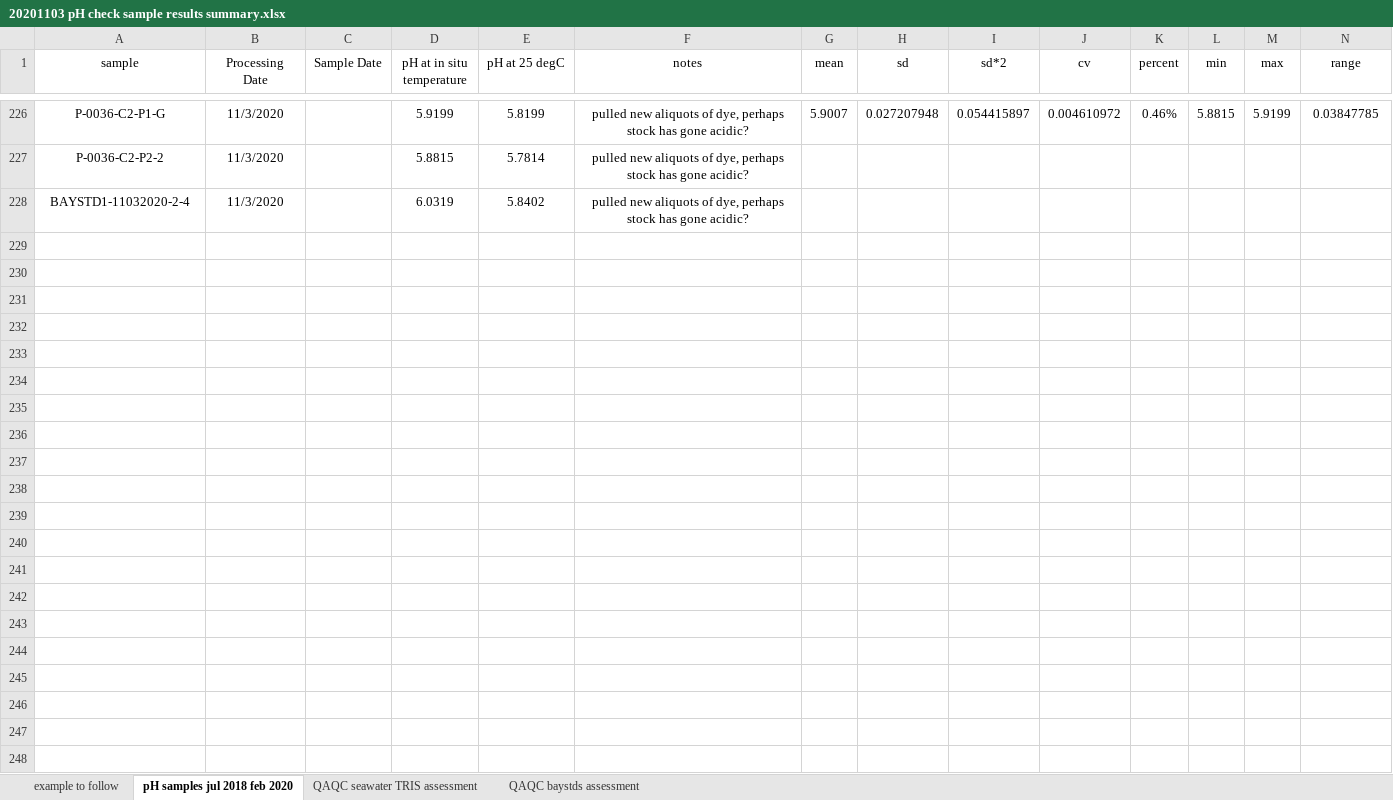
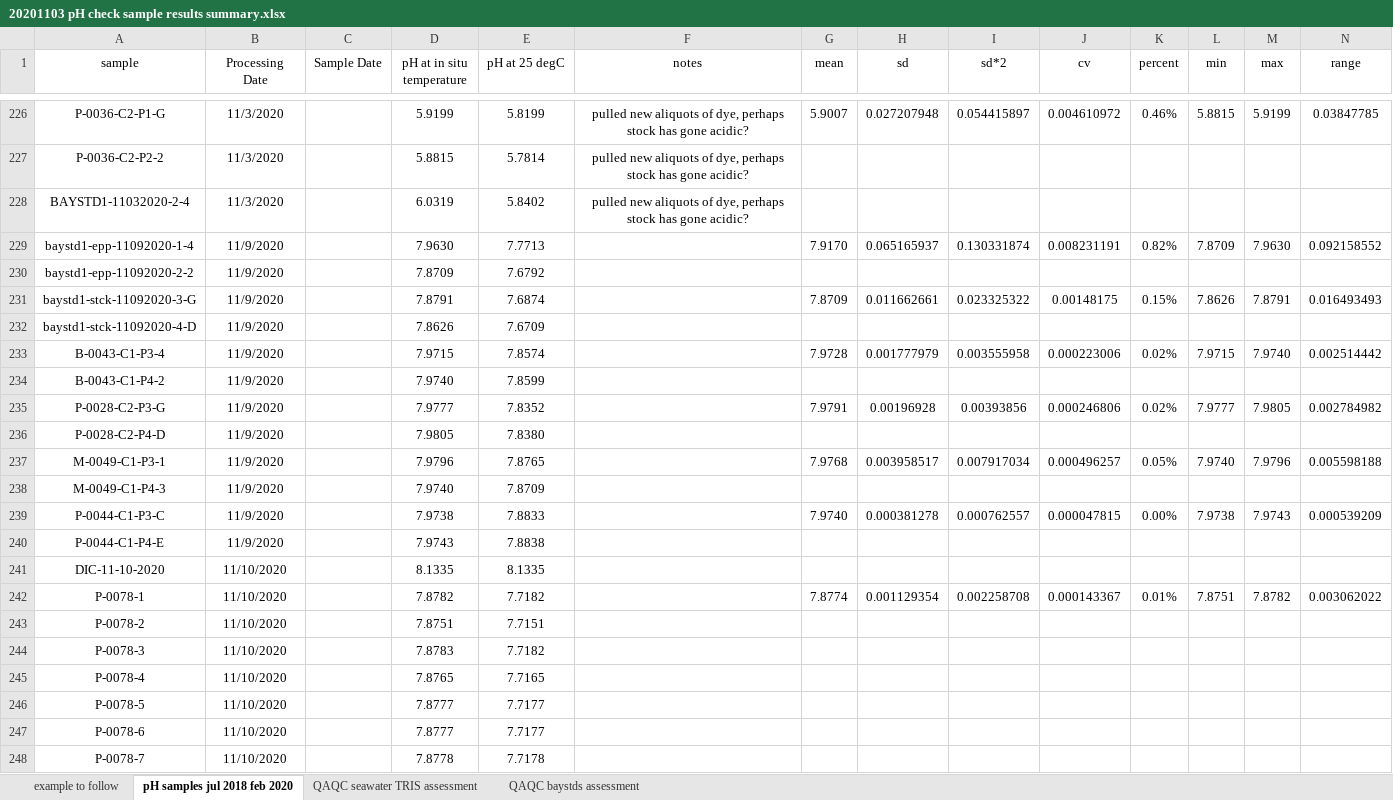
Before and after one commit to coastal-ecosystems-lab/2020-season-summary, an Excel workbook: check sample work/pH QAQC/20201103 pH check sample results summary.xlsx, sheet pH samples jul 2018 feb 2020, drawn as a sheet; only a part is shown, gaps mark what is left out; values as stored, in another font and other column widths than the file's, no borders; the diff names each change by its address in the sheet, - before the commit and + after, or states it on an @@ line.

Commit message:
working through most recent pH data. Precision looks great. Accuracy looks ok. Would be nice to be better on that but will have to accept for now.

```diff
--- a/check sample work/pH QAQC/20201103 pH check sample results summary.xlsx (sheet pH samples jul 2018 feb 2020)
+++ b/check sample work/pH QAQC/20201103 pH check sample results summary.xlsx (sheet pH samples jul 2018 feb 2020)
+row 229: baystd1-epp-11092020-1-4 | 11/9/2020 |  | 7.9630 | 7.7713 |  | 7.9170 | 0.065165937 | 0.130331874 | 0.008231191 | 0.82% | 7.8709 | 7.9630 | 0.092158552
+row 230: baystd1-epp-11092020-2-2 | 11/9/2020 |  | 7.8709 | 7.6792
+row 231: baystd1-stck-11092020-3-G | 11/9/2020 |  | 7.8791 | 7.6874 |  | 7.8709 | 0.011662661 | 0.023325322 | 0.00148175 | 0.15% | 7.8626 | 7.8791 | 0.016493493
+row 232: baystd1-stck-11092020-4-D | 11/9/2020 |  | 7.8626 | 7.6709
+row 233: B-0043-C1-P3-4 | 11/9/2020 |  | 7.9715 | 7.8574 |  | 7.9728 | 0.001777979 | 0.003555958 | 0.000223006 | 0.02% | 7.9715 | 7.9740 | 0.002514442
+row 234: B-0043-C1-P4-2 | 11/9/2020 |  | 7.9740 | 7.8599
+row 235: P-0028-C2-P3-G | 11/9/2020 |  | 7.9777 | 7.8352 |  | 7.9791 | 0.00196928 | 0.00393856 | 0.000246806 | 0.02% | 7.9777 | 7.9805 | 0.002784982
+row 236: P-0028-C2-P4-D | 11/9/2020 |  | 7.9805 | 7.8380
+row 237: M-0049-C1-P3-1 | 11/9/2020 |  | 7.9796 | 7.8765 |  | 7.9768 | 0.003958517 | 0.007917034 | 0.000496257 | 0.05% | 7.9740 | 7.9796 | 0.005598188
+row 238: M-0049-C1-P4-3 | 11/9/2020 |  | 7.9740 | 7.8709
+row 239: P-0044-C1-P3-C | 11/9/2020 |  | 7.9738 | 7.8833 |  | 7.9740 | 0.000381278 | 0.000762557 | 0.000047815 | 0.00% | 7.9738 | 7.9743 | 0.000539209
+row 240: P-0044-C1-P4-E | 11/9/2020 |  | 7.9743 | 7.8838
+row 241: DIC-11-10-2020 | 11/10/2020 |  | 8.1335 | 8.1335
+row 242: P-0078-1 | 11/10/2020 |  | 7.8782 | 7.7182 |  | 7.8774 | 0.001129354 | 0.002258708 | 0.000143367 | 0.01% | 7.8751 | 7.8782 | 0.003062022
+row 243: P-0078-2 | 11/10/2020 |  | 7.8751 | 7.7151
+row 244: P-0078-3 | 11/10/2020 |  | 7.8783 | 7.7182
+row 245: P-0078-4 | 11/10/2020 |  | 7.8765 | 7.7165
+row 246: P-0078-5 | 11/10/2020 |  | 7.8777 | 7.7177
+row 247: P-0078-6 | 11/10/2020 |  | 7.8777 | 7.7177
+row 248: P-0078-7 | 11/10/2020 |  | 7.8778 | 7.7178
```
Also changed, not shown: sheet QAQC seawater TRIS assessment, 5 other files.
